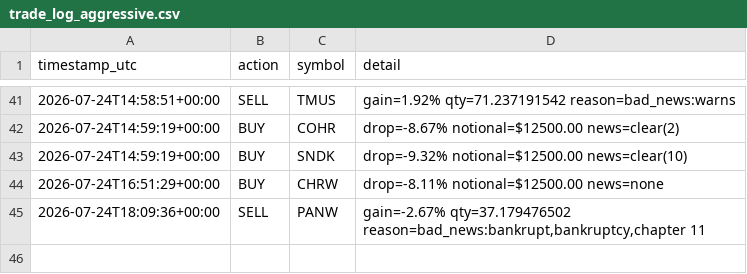
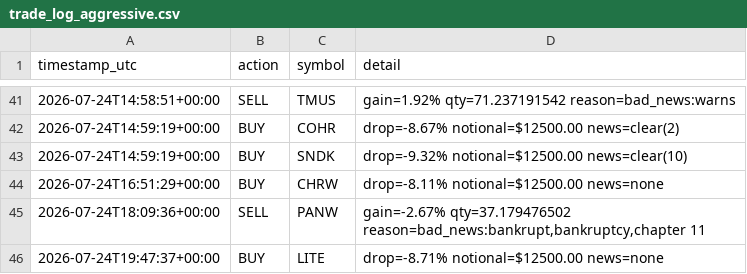
Before and after one commit to titomotta3/dip-recover-trading-bot, a CSV file: trade_log_aggressive.csv, drawn as a sheet; only a part is shown, gaps mark what is left out.

```diff
--- a/trade_log_aggressive.csv
+++ b/trade_log_aggressive.csv
@@ -45 +45,2 @@ timestamp_utc,action,symbol,detail
 2026-07-24T18:09:36+00:00,SELL,PANW,"gain=-2.67% qty=37.179476502 reason=bad_news:bankrupt,bankruptcy,chapter 11"
+2026-07-24T19:47:37+00:00,BUY,LITE,drop=-8.71% notional=$12500.00 news=none
```
Also changed, not shown: equity_history_aggressive.csv, 4 other files.
